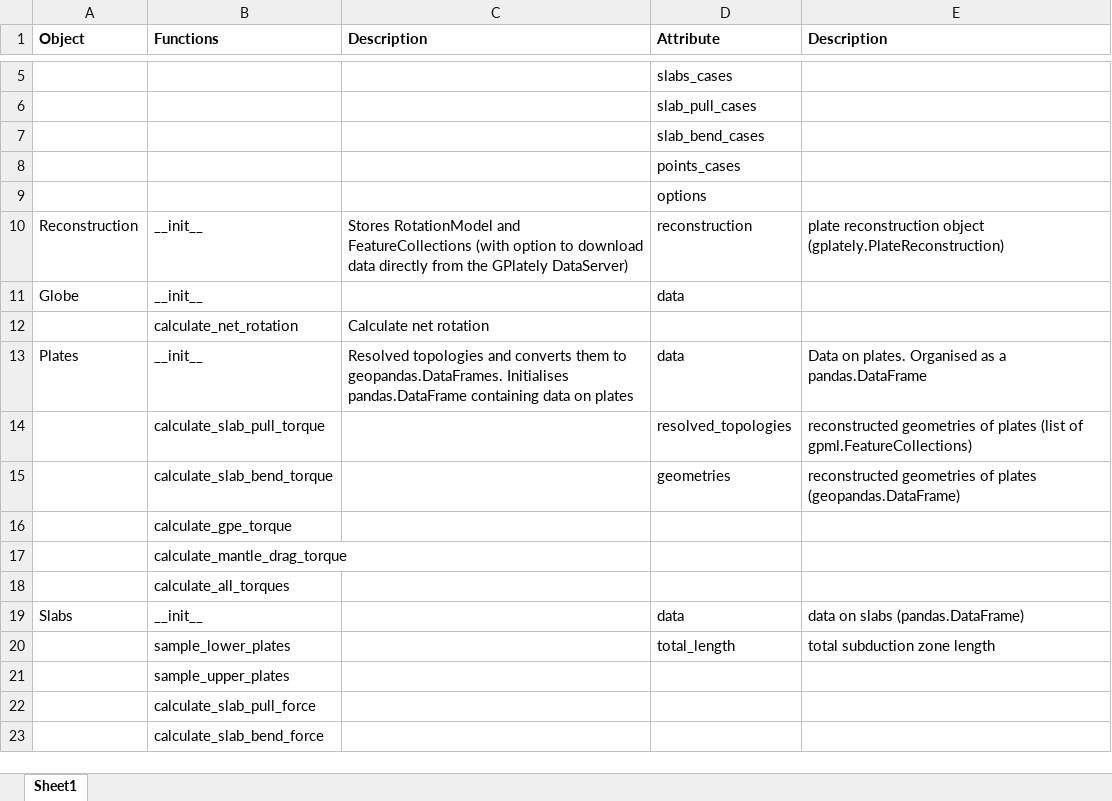
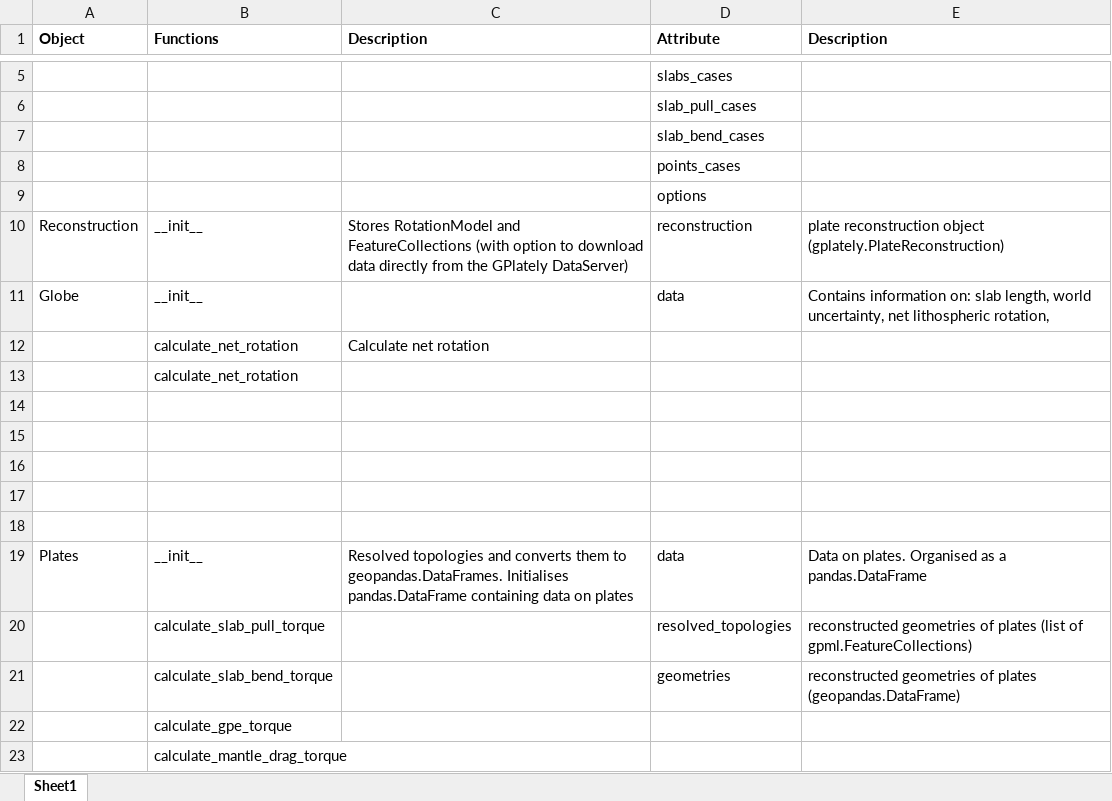
Before and after one commit to thomas-schouten/Plato, an Excel workbook: structure.xlsx, sheet Sheet1, drawn as a sheet; only a part is shown, gaps mark what is left out; the shorter side is filled out with more unchanged rows; values as stored, in another font and other column widths than the file's, no borders; the diff names each change by its address in the sheet, - before the commit and + after, or states it on an @@ line.

```diff
--- a/structure.xlsx (sheet Sheet1)
+++ b/structure.xlsx (sheet Sheet1)
-E11 (Description): (empty)
+E11 (Description): Contains information on: slab length, world uncertainty, net lithospheric rotation,
+row 13:  | calculate_net_rotation
+row 14: (empty)
+row 15: (empty)
+row 16: (empty)
+row 17: (empty)
+row 18: (empty)
```
Also changed, not shown: 13 other files.
